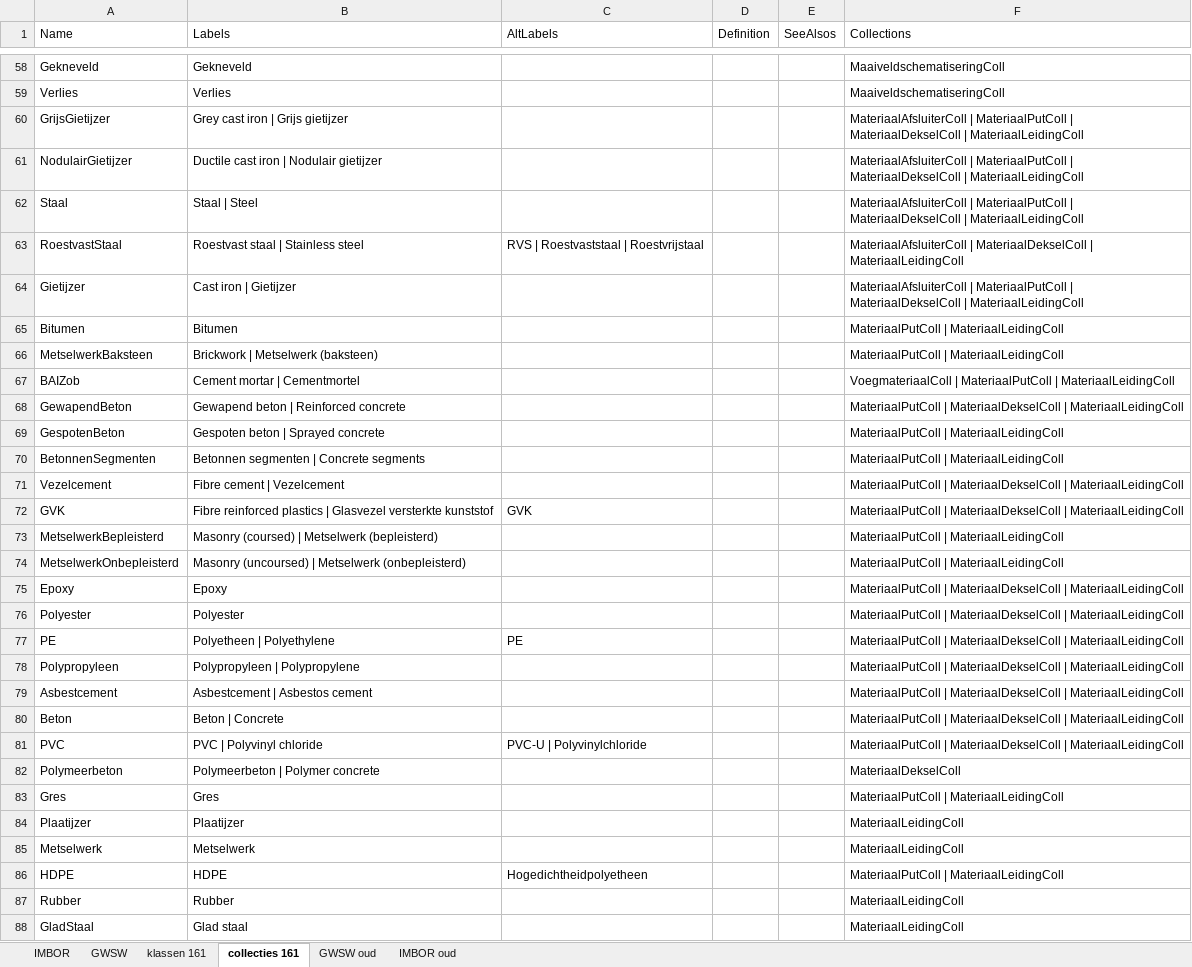
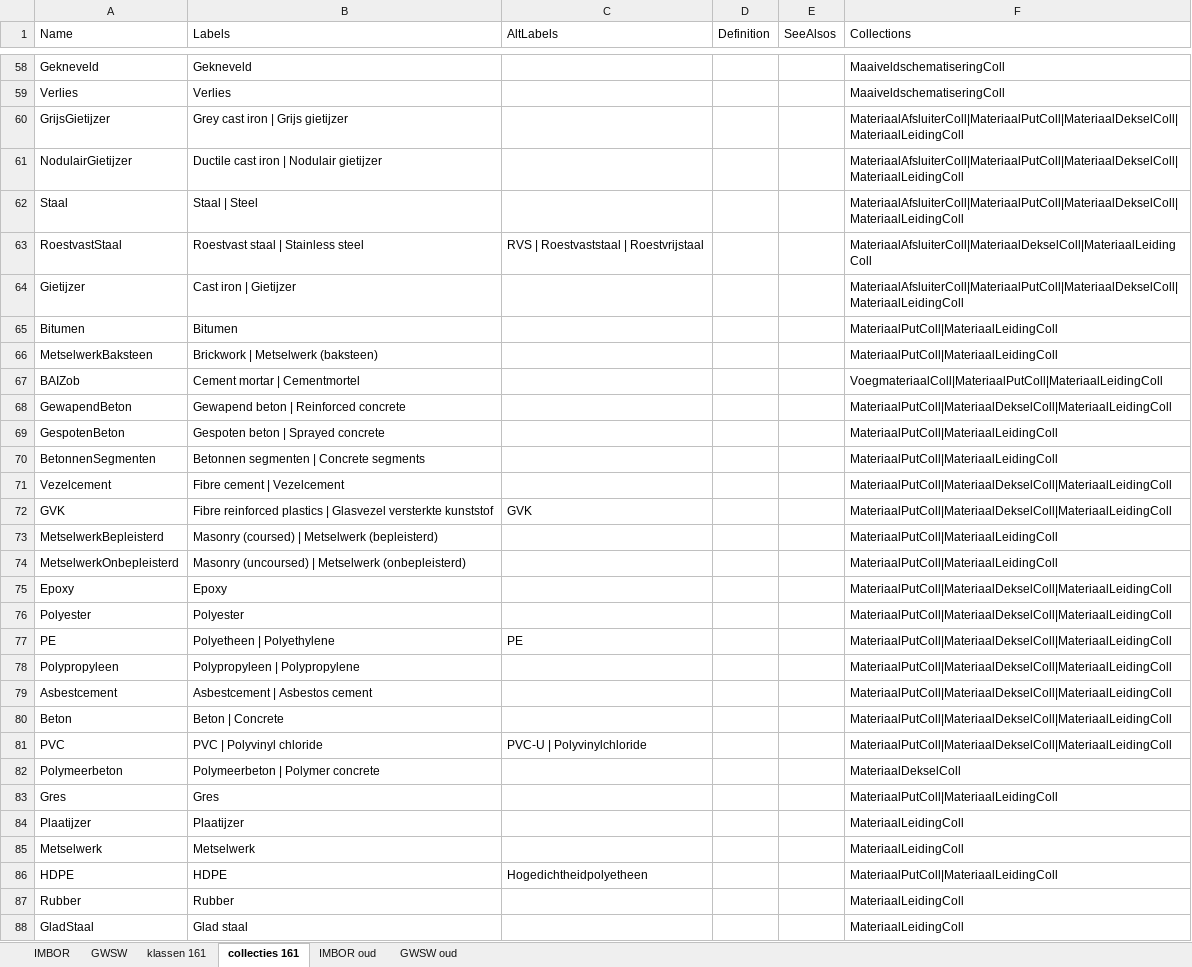
Before and after one commit to StichtingRIONED/imbor-sw, an Excel workbook: Mapping GWSW IMBOR.xlsm, sheet collecties 161, drawn as a sheet; only a part is shown, gaps mark what is left out; values as stored, in another font and other column widths than the file's, no borders; the diff covers the shown part only; the diff names each change by its address in the sheet, - before the commit and + after, or states it on an @@ line.

Commit message:
Updates IMBOR-mapping

```diff
--- a/Mapping GWSW IMBOR.xlsm (sheet collecties 161)
+++ b/Mapping GWSW IMBOR.xlsm (sheet collecties 161)
@@ sheet tab order changed: IMBOR | GWSW | klassen 161 | collecties 161 | IMBOR oud | GWSW oud @@
-F60:F62 (Collections): MateriaalAfsluiterColl | MateriaalPutColl | MateriaalDekselColl | MateriaalLeidingColl
+F60:F62 (Collections): MateriaalAfsluiterColl|MateriaalPutColl|MateriaalDekselColl|MateriaalLeidingColl
-F63 (Collections): MateriaalAfsluiterColl | MateriaalDekselColl | MateriaalLeidingColl
+F63 (Collections): MateriaalAfsluiterColl|MateriaalDekselColl|MateriaalLeidingColl
-F64 (Collections): MateriaalAfsluiterColl | MateriaalPutColl | MateriaalDekselColl | MateriaalLeidingColl
+F64 (Collections): MateriaalAfsluiterColl|MateriaalPutColl|MateriaalDekselColl|MateriaalLeidingColl
-F65:F66 (Collections): MateriaalPutColl | MateriaalLeidingColl
+F65:F66 (Collections): MateriaalPutColl|MateriaalLeidingColl
-F67 (Collections): VoegmateriaalColl | MateriaalPutColl | MateriaalLeidingColl
+F67 (Collections): VoegmateriaalColl|MateriaalPutColl|MateriaalLeidingColl
-F68 (Collections): MateriaalPutColl | MateriaalDekselColl | MateriaalLeidingColl
+F68 (Collections): MateriaalPutColl|MateriaalDekselColl|MateriaalLeidingColl
-F69:F70 (Collections): MateriaalPutColl | MateriaalLeidingColl
+F69:F70 (Collections): MateriaalPutColl|MateriaalLeidingColl
-F71:F72 (Collections): MateriaalPutColl | MateriaalDekselColl | MateriaalLeidingColl
+F71:F72 (Collections): MateriaalPutColl|MateriaalDekselColl|MateriaalLeidingColl
-F73:F74 (Collections): MateriaalPutColl | MateriaalLeidingColl
+F73:F74 (Collections): MateriaalPutColl|MateriaalLeidingColl
-F75:F81 (Collections): MateriaalPutColl | MateriaalDekselColl | MateriaalLeidingColl
+F75:F81 (Collections): MateriaalPutColl|MateriaalDekselColl|MateriaalLeidingColl
-F83 (Collections): MateriaalPutColl | MateriaalLeidingColl
+F83 (Collections): MateriaalPutColl|MateriaalLeidingColl
-F86 (Collections): MateriaalPutColl | MateriaalLeidingColl
+F86 (Collections): MateriaalPutColl|MateriaalLeidingColl
```
Also changed, not shown: 8 edited cells elsewhere in this sheet, sheet GWSW, sheet GWSW oud, sheet IMBOR oud, sheet IMBOR, sheet klassen 161, 5 other files.
